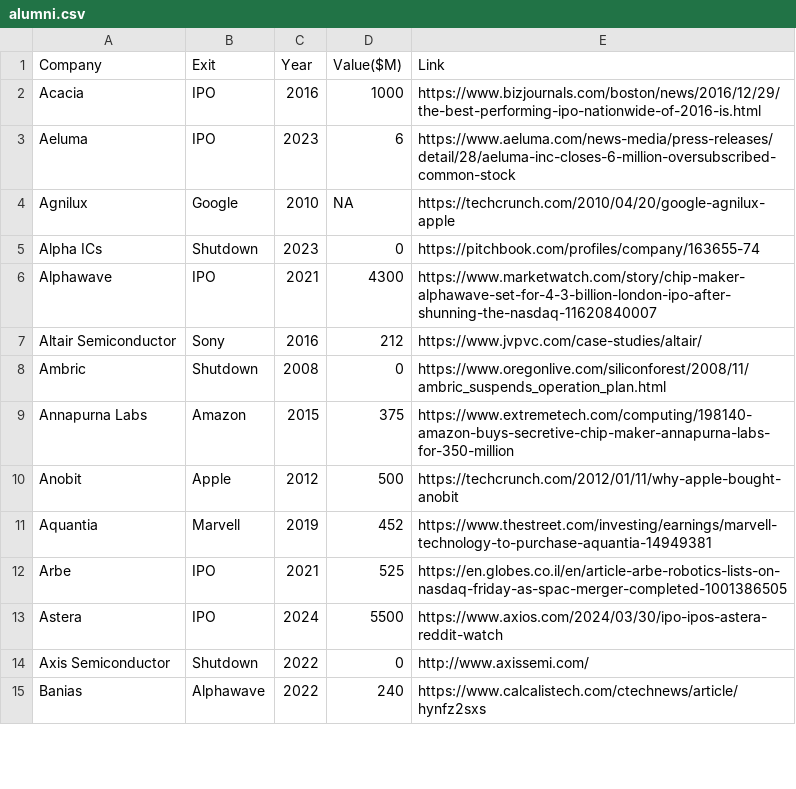
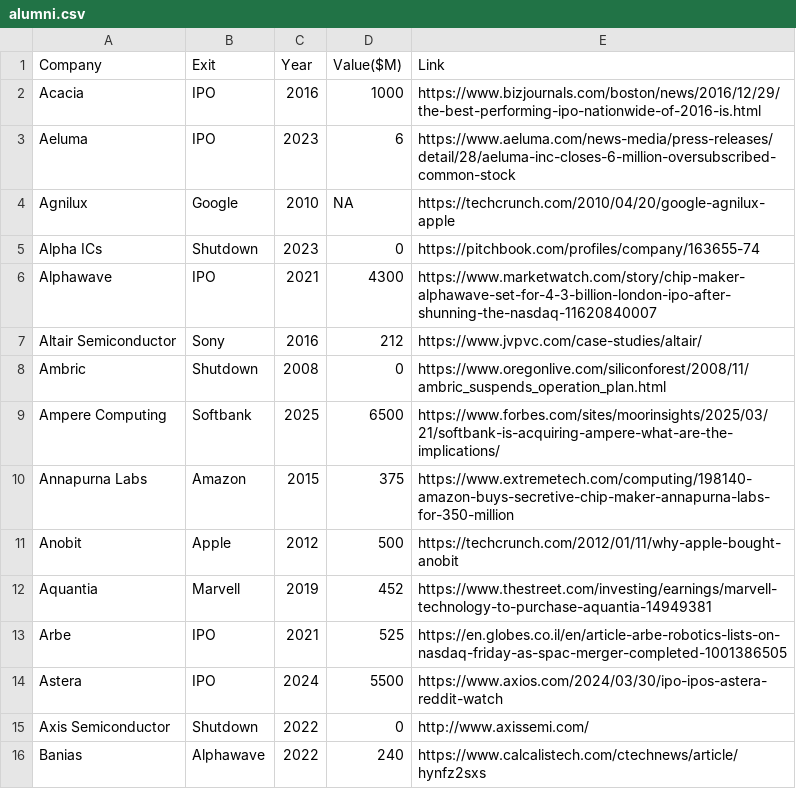
Before and after one commit to aolofsson/awesome-semiconductor-startups, a CSV file: alumni.csv, drawn as a sheet; only a part is shown; the diff names each change by its address in the sheet, - before the commit and + after, or states it on an @@ line.

Commit message:
Ampere sale

```diff
--- a/alumni.csv
+++ b/alumni.csv
+row 9: Ampere Computing | Softbank | 2025 | 6500 | https://www.forbes.com/sites/moorinsights/2025/03/21/softbank-is-acquiring-ampere-what-are-the-implications/
```
Also changed, not shown: startups.csv, 1 other file.
